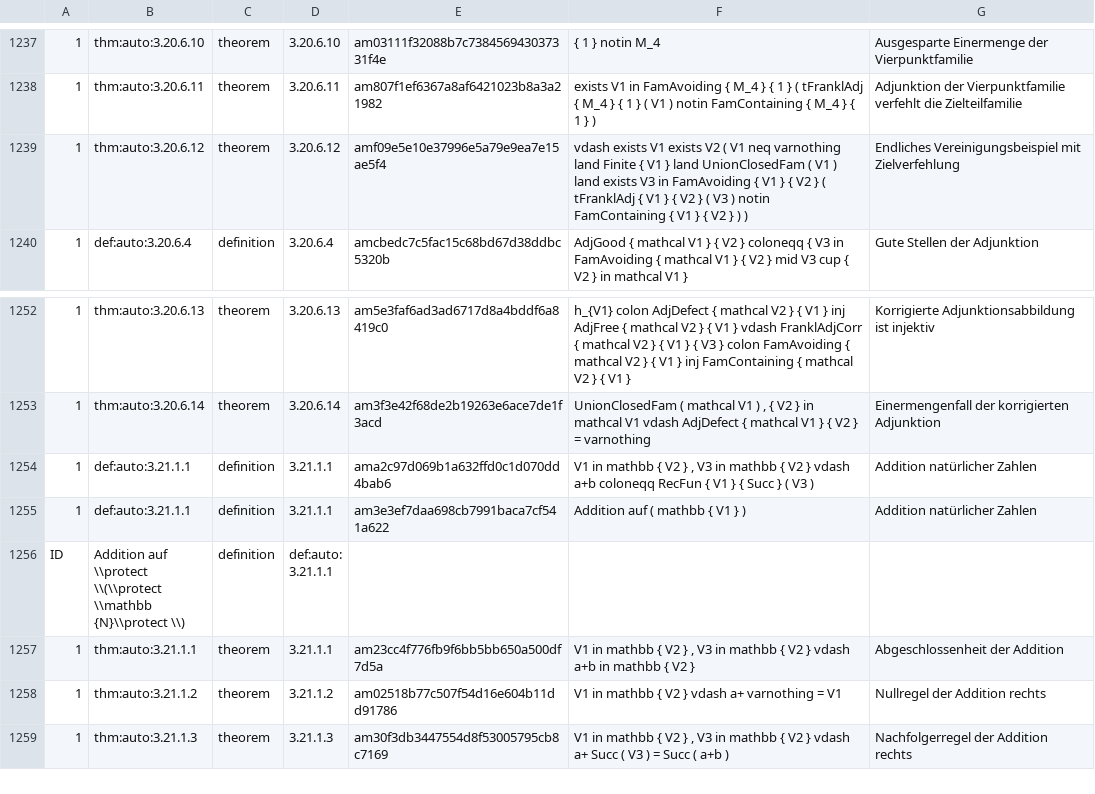
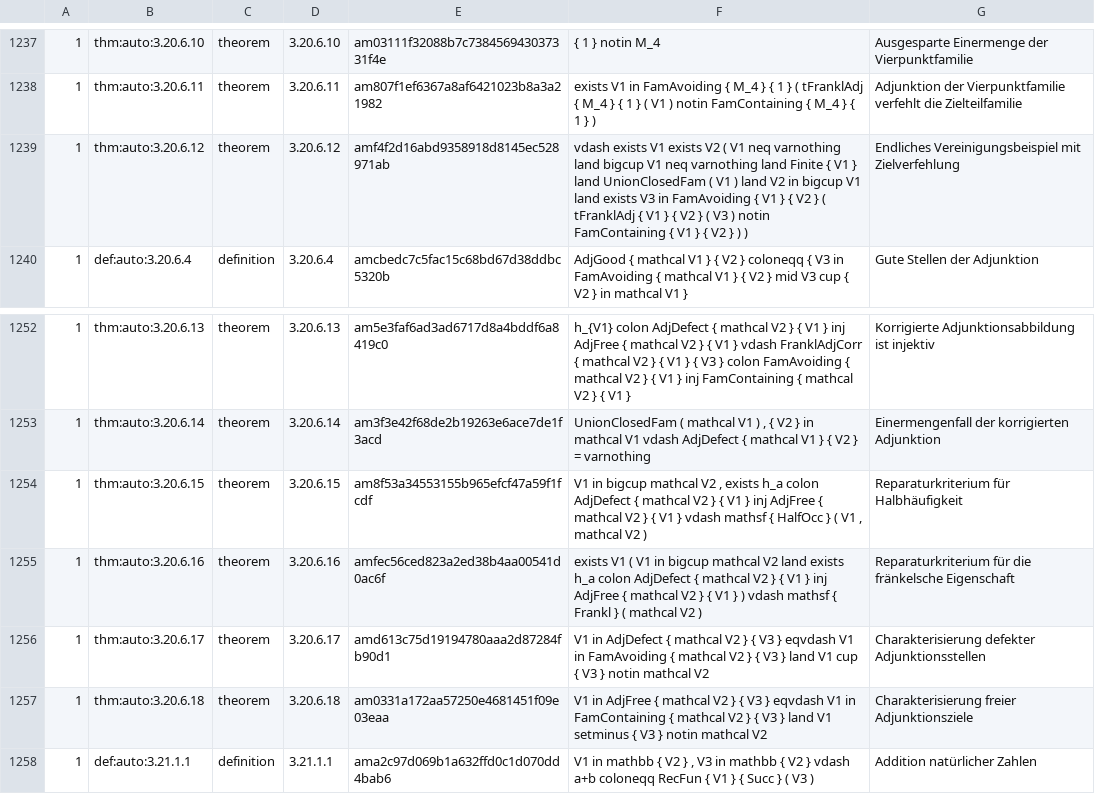
Before and after one commit to Losbarthos/Die-Grundlagen-der-Mathematik, a TSV file: registry/_B03.registry.tsv, drawn as a sheet; only a part is shown, gaps mark what is left out; the shorter side is filled out with more unchanged rows; the diff names each change by its address in the sheet, - before the commit and + after, or states it on an @@ line.

Commit message:
Fränkel verbessert

```diff
--- a/registry/_B03.registry.tsv
+++ b/registry/_B03.registry.tsv
-E1239: amf09e5e10e37996e5a79e9ea7e15ae5f4
+E1239: amf4f2d16abd9358918d8145ec528971ab
-F1239: …varnothing land Finite { V1 } land UnionClosedFam ( V1 ) land exists…
+F1239: …varnothing land bigcup V1 neq varnothing land Finite { V1 } land UnionClosedFam ( V1 ) land V2 in bigcup V1 land exists…
+row 1254: 1 | thm:auto:3.20.6.15 | theorem | 3.20.6.15 | am8f53a34553155b965efcf47a59f1fcdf | V1 in bigcup mathcal V2 , exists h_a colon AdjDefect { mathcal V2 } { V1 } inj AdjFree { mathcal V2 } { V1 } vdash mathsf { HalfOcc } ( V1 , mathcal V2 ) | Reparaturkriterium für Halbhäufigkeit
+row 1255: 1 | thm:auto:3.20.6.16 | theorem | 3.20.6.16 | amfec56ced823a2ed38b4aa00541d0ac6f | exists V1 ( V1 in bigcup mathcal V2 land exists h_a colon AdjDefect { mathcal V2 } { V1 } inj AdjFree { mathcal V2 } { V1 } ) vdash mathsf { Frankl } ( mathcal V2 ) | Reparaturkriterium für die fränkelsche Eigenschaft
+row 1256: 1 | thm:auto:3.20.6.17 | theorem | 3.20.6.17 | amd613c75d19194780aaa2d87284fb90d1 | V1 in AdjDefect { mathcal V2 } { V3 } eqvdash V1 in FamAvoiding { mathcal V2 } { V3 } land V1 cup { V3 } notin mathcal V2 | Charakterisierung defekter Adjunktionsstellen
+row 1257: 1 | thm:auto:3.20.6.18 | theorem | 3.20.6.18 | am0331a172aa57250e4681451f09e03eaa | V1 in AdjFree { mathcal V2 } { V3 } eqvdash V1 in FamContaining { mathcal V2 } { V3 } land V1 setminus { V3 } notin mathcal V2 | Charakterisierung freier Adjunktionsziele
```
Also changed, not shown: 1 other file.
